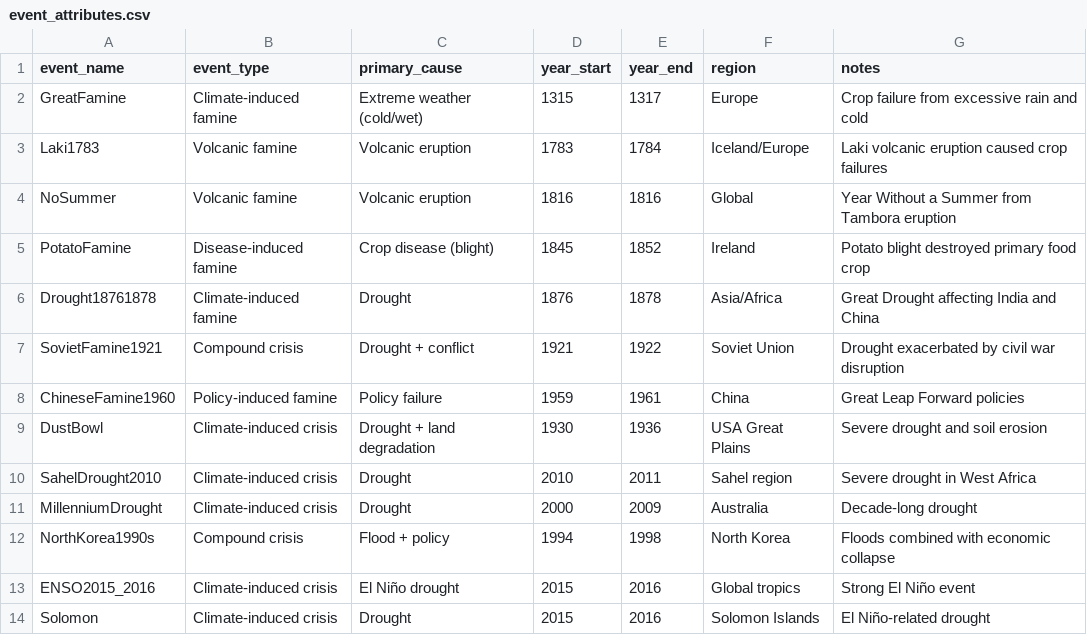
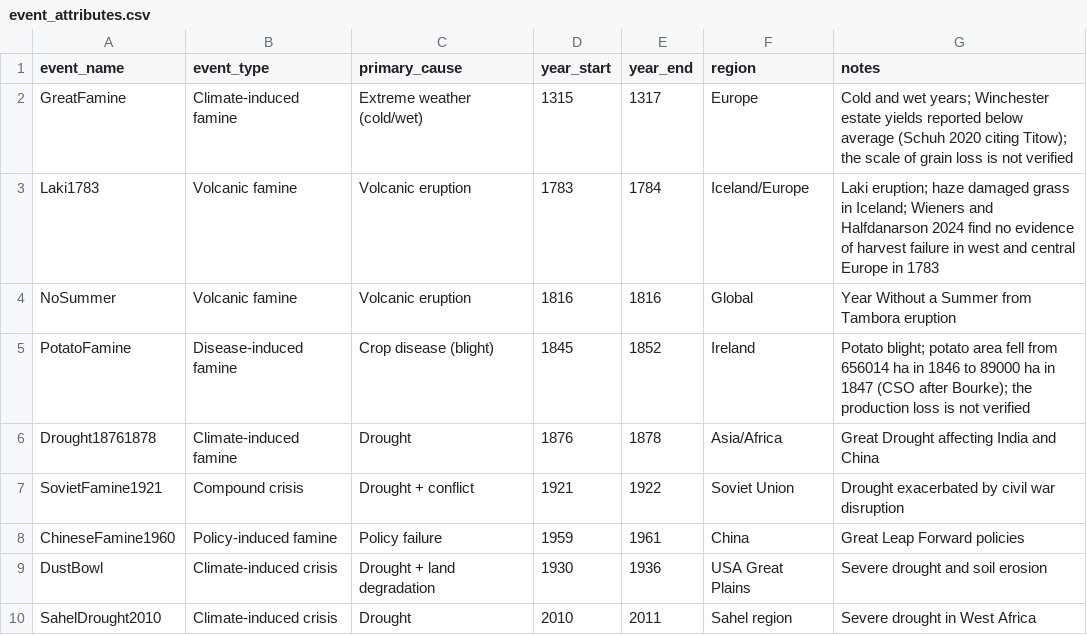
Before and after one commit to mjpuma/AgRichterScale, a CSV file: ancillary/event_attributes.csv, drawn as a sheet; only a part is shown; the shorter side is filled out with more unchanged rows.

```diff
--- a/ancillary/event_attributes.csv
+++ b/ancillary/event_attributes.csv
@@ -1,6 +1,6 @@
 event_name,event_type,primary_cause,year_start,year_end,region,notes
-GreatFamine,Climate-induced famine,Extreme weather (cold/wet),1315,1317,Europe,Crop failure from excessive rain and cold
-Laki1783,Volcanic famine,Volcanic eruption,1783,1784,Iceland/Europe,Laki volcanic eruption caused crop failures
+GreatFamine,Climate-induced famine,Extreme weather (cold/wet),1315,1317,Europe,Cold and wet years; Winchester estate yields reported below average (Schuh 2020 citing Titow); the scale of grain loss is not verified
+Laki1783,Volcanic famine,Volcanic eruption,1783,1784,Iceland/Europe,Laki eruption; haze damaged grass in Iceland; Wieners and Halfdanarson 2024 find no evidence of harvest failure in west and central Europe in 1783
 NoSummer,Volcanic famine,Volcanic eruption,1816,1816,Global,Year Without a Summer from Tambora eruption
-PotatoFamine,Disease-induced famine,Crop disease (blight),1845,1852,Ireland,Potato blight destroyed primary food crop
+PotatoFamine,Disease-induced famine,Crop disease (blight),1845,1852,Ireland,Potato blight; potato area fell from 656014 ha in 1846 to 89000 ha in 1847 (CSO after Bourke); the production loss is not verified
 Drought18761878,Climate-induced famine,Drought,1876,1878,Asia/Africa,Great Drought affecting India and China
```
Also changed, not shown: ancillary/documentary_search_log_v1.csv, ancillary/food_disruptions.csv, 6 other files.
